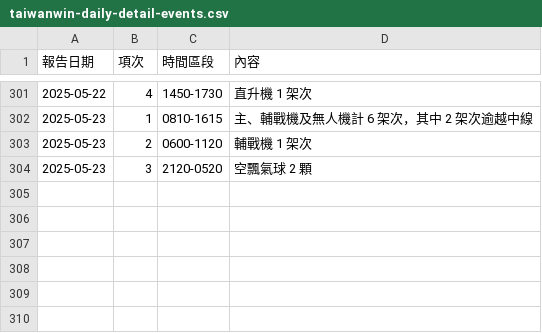
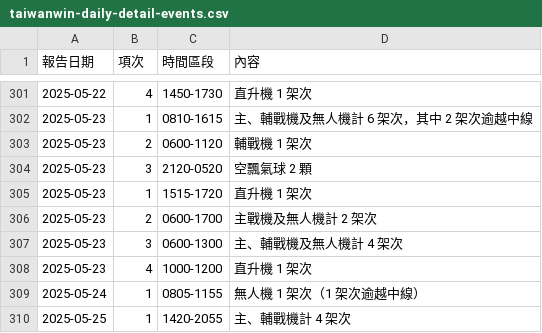
Before and after one commit to marcsie/taiwainwin, a CSV file: raw/taiwanwin-daily-detail-events.csv, drawn as a sheet; only a part is shown, gaps mark what is left out; the diff names each change by its address in the sheet, - before the commit and + after, or states it on an @@ line.

Commit message:
Update taiwanwin-daily-detail-events.csv

```diff
--- a/raw/taiwanwin-daily-detail-events.csv
+++ b/raw/taiwanwin-daily-detail-events.csv
+row 305: 2025-05-23 | 1 | 1515-1720 | 直升機 1 架次
+row 306: 2025-05-23 | 2 | 0600-1700 | 主戰機及無人機計 2 架次
+row 307: 2025-05-23 | 3 | 0600-1300 | 主、輔戰機及無人機計 4 架次
+row 308: 2025-05-23 | 4 | 1000-1200 | 直升機 1 架次
+row 309: 2025-05-24 | 1 | 0805-1155 | 無人機 1 架次（1 架次逾越中線）
+row 310: 2025-05-25 | 1 | 1420-2055 | 主、輔戰機計 4 架次
```
